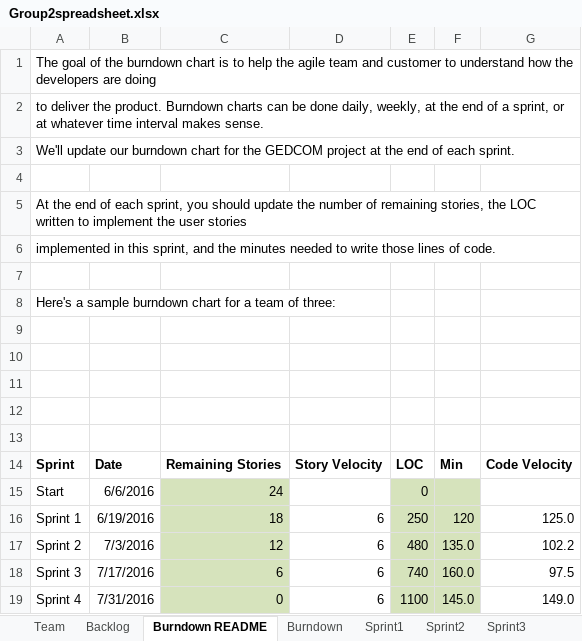
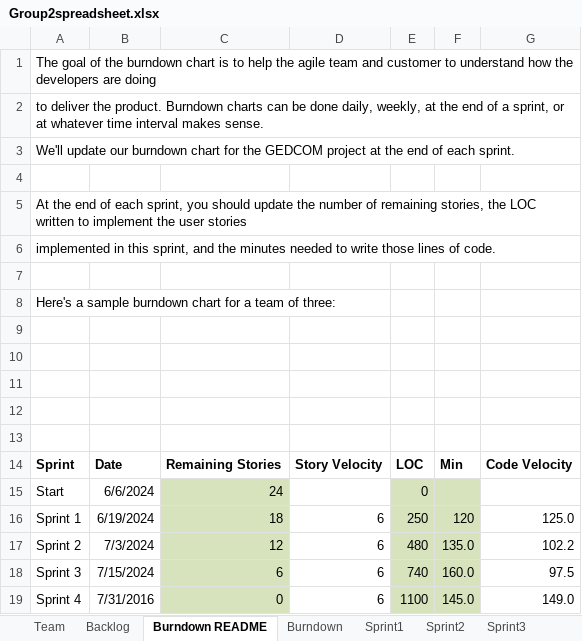
Before and after one commit to TESTMECS/SSW-555_GEDCOM, an Excel workbook: Group2spreadsheet.xlsx, sheet Burndown README, drawn as a sheet; values as stored, in another font and other column widths than the file's, no borders; charts and pictures not drawn; the diff names each change by its address in the sheet, - before the commit and + after, or states it on an @@ line.

```diff
--- a/Group2spreadsheet.xlsx (sheet Burndown README)
+++ b/Group2spreadsheet.xlsx (sheet Burndown README)
-B15: 6/6/2016
+B15: 6/6/2024
-B16: 6/19/2016
+B16: 6/19/2024
-B17: 7/3/2016
+B17: 7/3/2024
-B18: 7/17/2016
+B18: 7/15/2024
```
Also changed, not shown: sheet Sprint4, sheet Sprint3, sheet Backlog, charts or pictures.
